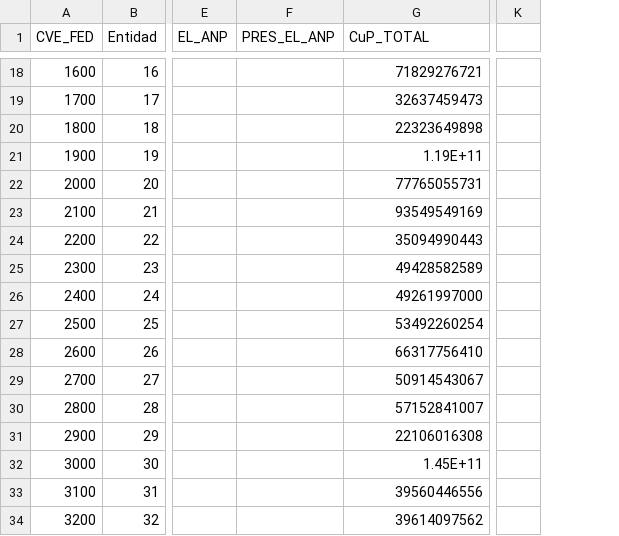
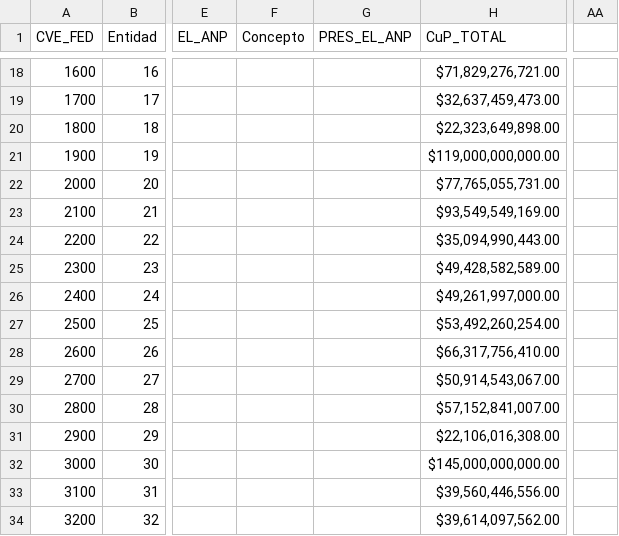
Before and after one commit to socapal/Gasto-publico-en-ANPs-2017, a CSV file: Bases de datos/Generadas/Gasto Público ANPs.csv, drawn as a sheet; only a part is shown, gaps mark what is left out; removed rows and columns are numbered as before the commit, all else as after; the diff covers the shown part only; the diff names each change by its address in the sheet, - before the commit and + after, or states it on an @@ line.

```diff
--- a/Bases de datos/Generadas/Gasto Público ANPs.csv
+++ b/Bases de datos/Generadas/Gasto Público ANPs.csv
+column F (Concepto), empty
-column K, empty
+column AA, empty
-H18 (CuP_TOTAL): 71829276721
+H18 (CuP_TOTAL): $71,829,276,721.00
-H19 (CuP_TOTAL): 32637459473
+H19 (CuP_TOTAL): $32,637,459,473.00
-H20 (CuP_TOTAL): 22323649898
+H20 (CuP_TOTAL): $22,323,649,898.00
-H21 (CuP_TOTAL): 1.19E+11
+H21 (CuP_TOTAL): $119,000,000,000.00
-H22 (CuP_TOTAL): 77765055731
+H22 (CuP_TOTAL): $77,765,055,731.00
-H23 (CuP_TOTAL): 93549549169
+H23 (CuP_TOTAL): $93,549,549,169.00
-H24 (CuP_TOTAL): 35094990443
+H24 (CuP_TOTAL): $35,094,990,443.00
-H25 (CuP_TOTAL): 49428582589
+H25 (CuP_TOTAL): $49,428,582,589.00
-H26 (CuP_TOTAL): 49261997000
+H26 (CuP_TOTAL): $49,261,997,000.00
-H27 (CuP_TOTAL): 53492260254
+H27 (CuP_TOTAL): $53,492,260,254.00
-H28 (CuP_TOTAL): 66317756410
+H28 (CuP_TOTAL): $66,317,756,410.00
-H29 (CuP_TOTAL): 50914543067
+H29 (CuP_TOTAL): $50,914,543,067.00
-H30 (CuP_TOTAL): 57152841007
+H30 (CuP_TOTAL): $57,152,841,007.00
-H31 (CuP_TOTAL): 22106016308
+H31 (CuP_TOTAL): $22,106,016,308.00
-H32 (CuP_TOTAL): 1.45E+11
+H32 (CuP_TOTAL): $145,000,000,000.00
-H33 (CuP_TOTAL): 39560446556
+H33 (CuP_TOTAL): $39,560,446,556.00
-H34 (CuP_TOTAL): 39614097562
+H34 (CuP_TOTAL): $39,614,097,562.00
```
Also changed, not shown: 29 edited cells elsewhere in this file, 4 other files.
